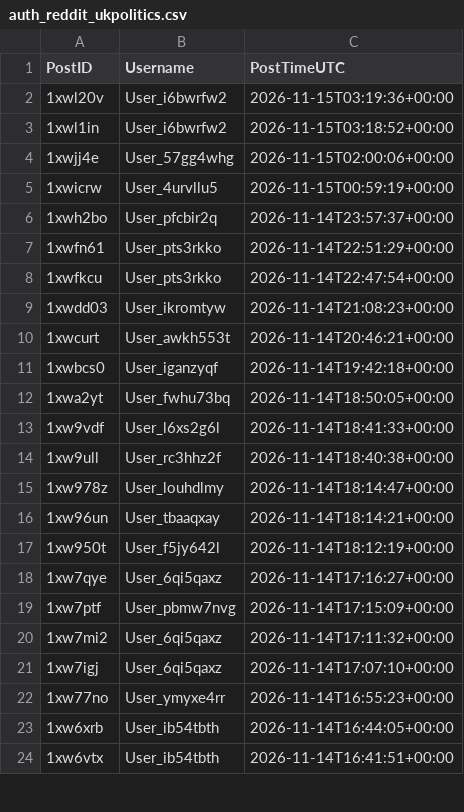
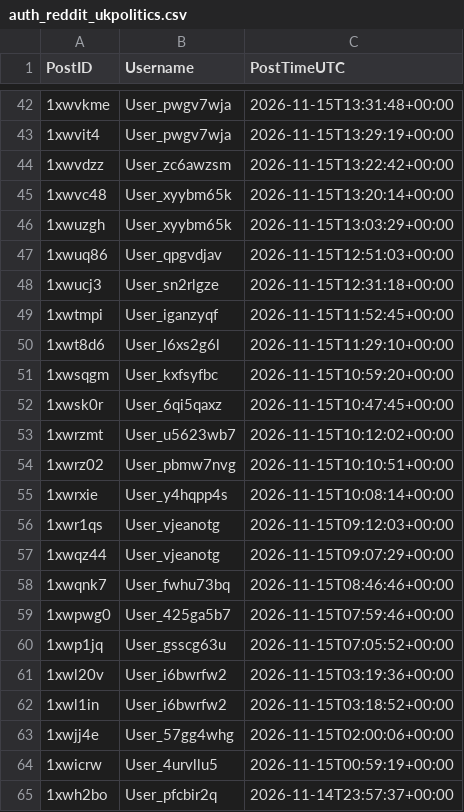
Before and after one commit to Ok-Stand-2128/Live-Reddit-Tracking, a CSV file: data/auth_reddit_ukpolitics.csv, drawn as a sheet; only a part is shown, gaps mark what is left out; the shorter side is filled out with more unchanged rows; the diff covers the shown part only; the diff names each change by its address in the sheet, - before the commit and + after, or states it on an @@ line.

```diff
--- a/data/auth_reddit_ukpolitics.csv
+++ b/data/auth_reddit_ukpolitics.csv
+row 42: 1xwvkme | User_pwgv7wja | 2026-11-15T13:31:48+00:00
+row 43: 1xwvit4 | User_pwgv7wja | 2026-11-15T13:29:19+00:00
+row 44: 1xwvdzz | User_zc6awzsm | 2026-11-15T13:22:42+00:00
+row 45: 1xwvc48 | User_xyybm65k | 2026-11-15T13:20:14+00:00
+row 46: 1xwuzgh | User_xyybm65k | 2026-11-15T13:03:29+00:00
+row 47: 1xwuq86 | User_qpgvdjav | 2026-11-15T12:51:03+00:00
+row 48: 1xwucj3 | User_sn2rlgze | 2026-11-15T12:31:18+00:00
+row 49: 1xwtmpi | User_iganzyqf | 2026-11-15T11:52:45+00:00
+row 50: 1xwt8d6 | User_l6xs2g6l | 2026-11-15T11:29:10+00:00
+row 51: 1xwsqgm | User_kxfsyfbc | 2026-11-15T10:59:20+00:00
+row 52: 1xwsk0r | User_6qi5qaxz | 2026-11-15T10:47:45+00:00
+row 53: 1xwrzmt | User_u5623wb7 | 2026-11-15T10:12:02+00:00
+row 54: 1xwrz02 | User_pbmw7nvg | 2026-11-15T10:10:51+00:00
+row 55: 1xwrxie | User_y4hqpp4s | 2026-11-15T10:08:14+00:00
+row 56: 1xwr1qs | User_vjeanotg | 2026-11-15T09:12:03+00:00
+row 57: 1xwqz44 | User_vjeanotg | 2026-11-15T09:07:29+00:00
+row 58: 1xwqnk7 | User_fwhu73bq | 2026-11-15T08:46:46+00:00
+row 59: 1xwpwg0 | User_425ga5b7 | 2026-11-15T07:59:46+00:00
+row 60: 1xwp1jq | User_gsscg63u | 2026-11-15T07:05:52+00:00
```
Also changed, not shown: 40 added rows elsewhere in this file, data/auth_reddit_AnythingGoesNews.csv, data/auth_reddit_ProgressiveHQ.csv, 9 other files.
